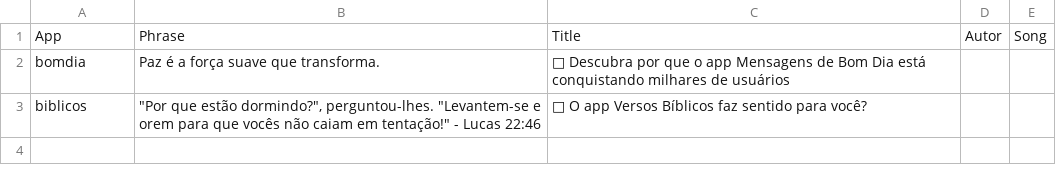
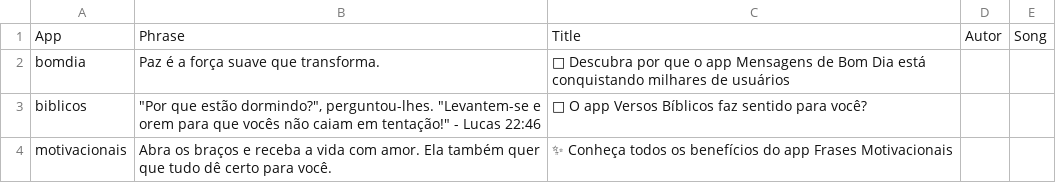
Before and after one commit to Luccas-Medina/automated_instagram_posts, a CSV file: images/captions5.csv, drawn as a sheet; the diff names each change by its address in the sheet, - before the commit and + after, or states it on an @@ line.

Commit message:
Update captions5.csv - motivacionais phrase

```diff
--- a/images/captions5.csv
+++ b/images/captions5.csv
+row 4: motivacionais | Abra os braços e receba a vida com amor. Ela também quer que tudo dê certo para você. | ✨ Conheça todos os benefícios do app Frases Motivacionais
```
